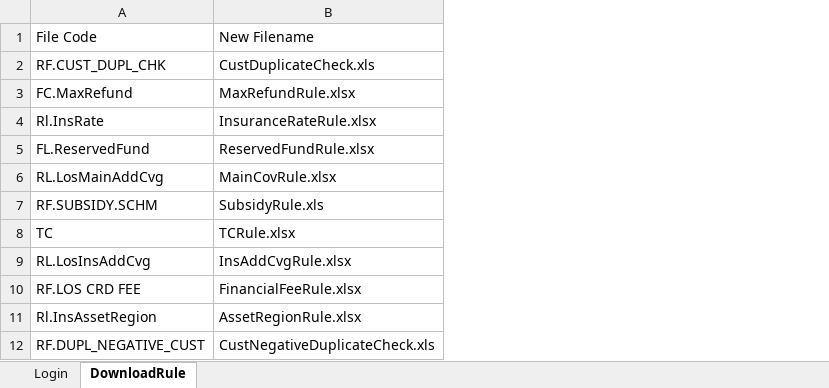
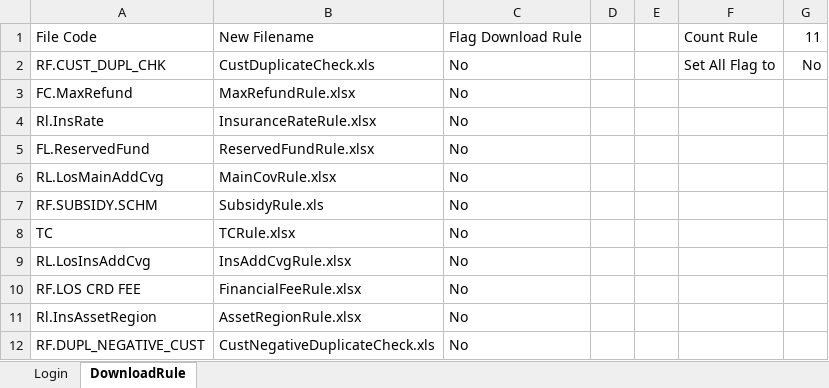
Before and after one commit to qcadins/DemoWorkflow, an Excel workbook: 1. LoginR3.xlsm, sheet DownloadRule, drawn as a sheet; values as stored, in another font and other column widths than the file's, no borders; charts and pictures not drawn; the diff names each change by its address in the sheet, - before the commit and + after, or states it on an @@ line.

Commit message:
AITATR3-266

```diff
--- a/1. LoginR3.xlsm (sheet DownloadRule)
+++ b/1. LoginR3.xlsm (sheet DownloadRule)
+column C, rows 1-12: Flag Download Rule | No | No | No | No | No | No | No | No | No | No | No
+column D, empty
+column E, empty
+column F, rows 1-2: Count Rule | Set All Flag to
+column G, rows 1-2: 11 | No
```
Also changed, not shown: sheet Login, charts or pictures.
